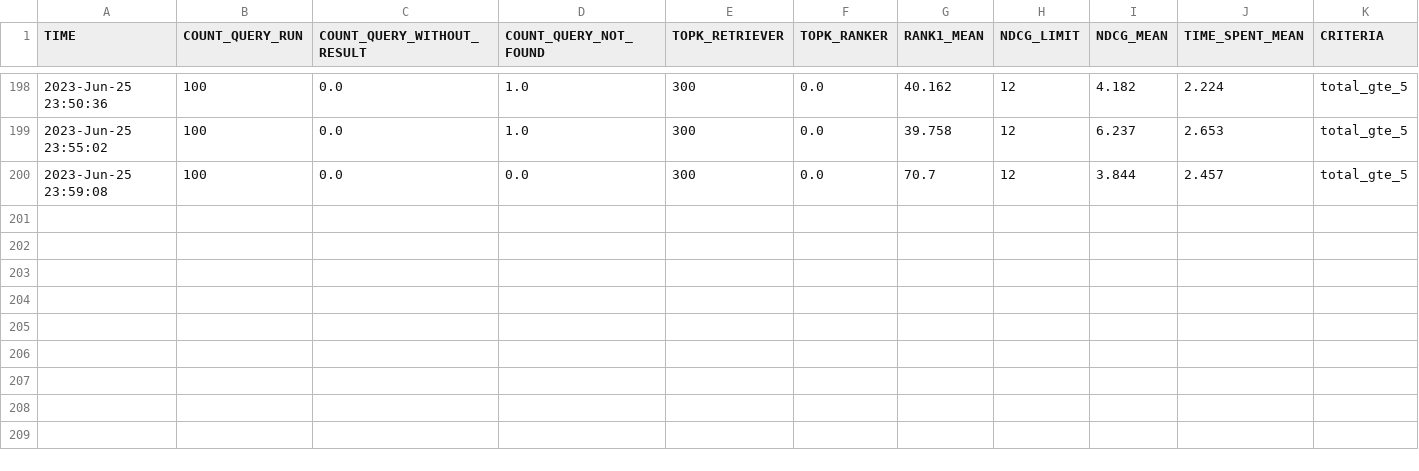
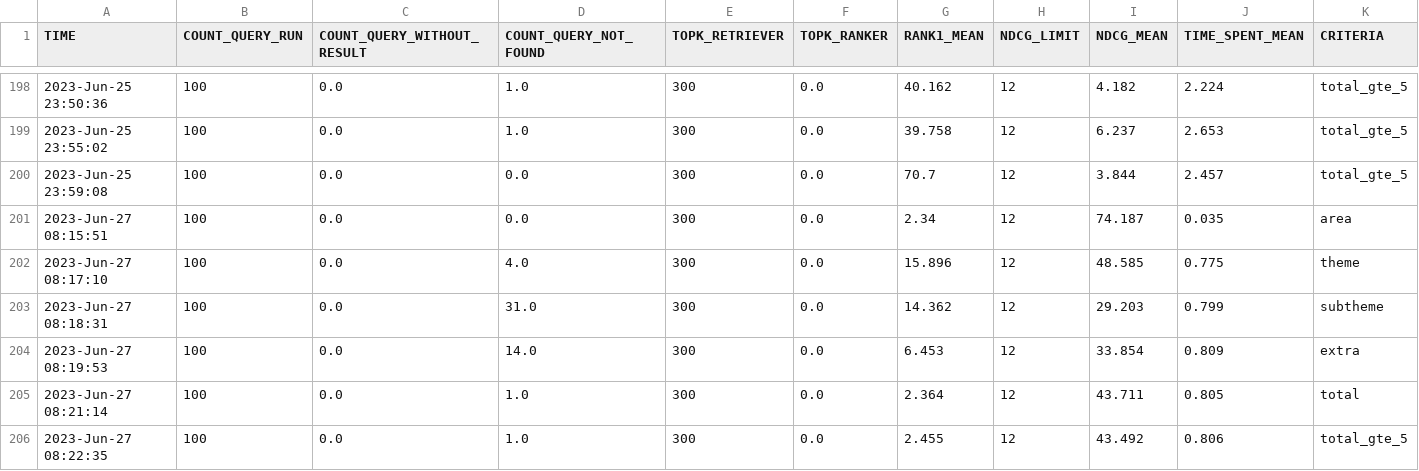
Before and after one commit to marcusborela/ind-ir, a CSV file: data/search/juris_tcu_index/search_experiment_juris_tcu_index.csv, drawn as a sheet; only a part is shown, gaps mark what is left out; rows hold the shown columns only; the diff names each change by its address in the sheet, - before the commit and + after, or states it on an @@ line.

Commit message:
more experiments and trained minilm

```diff
--- a/data/search/juris_tcu_index/search_experiment_juris_tcu_index.csv
+++ b/data/search/juris_tcu_index/search_experiment_juris_tcu_index.csv
+row 201: 2023-Jun-27 08:15:51 | 100 | 0.0 | 0.0 | 300 | 0.0 | 2.34 | 12 | 74.187 | 0.035 | area
+row 202: 2023-Jun-27 08:17:10 | 100 | 0.0 | 4.0 | 300 | 0.0 | 15.896 | 12 | 48.585 | 0.775 | theme
+row 203: 2023-Jun-27 08:18:31 | 100 | 0.0 | 31.0 | 300 | 0.0 | 14.362 | 12 | 29.203 | 0.799 | subtheme
+row 204: 2023-Jun-27 08:19:53 | 100 | 0.0 | 14.0 | 300 | 0.0 | 6.453 | 12 | 33.854 | 0.809 | extra
+row 205: 2023-Jun-27 08:21:14 | 100 | 0.0 | 1.0 | 300 | 0.0 | 2.364 | 12 | 43.711 | 0.805 | total
+row 206: 2023-Jun-27 08:22:35 | 100 | 0.0 | 1.0 | 300 | 0.0 | 2.455 | 12 | 43.492 | 0.806 | total_gte_5
```
Also changed, not shown: 8 other files.
